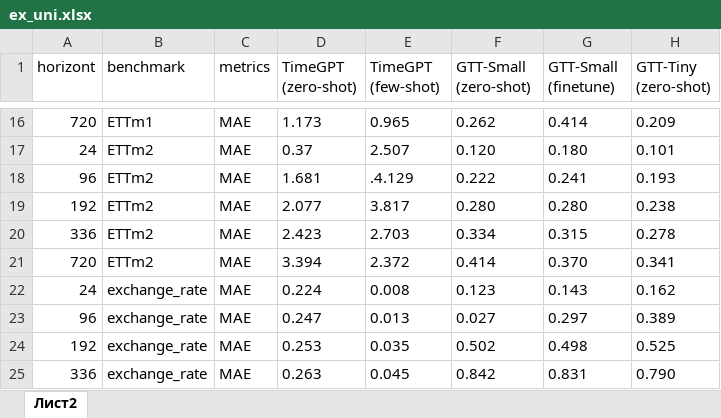
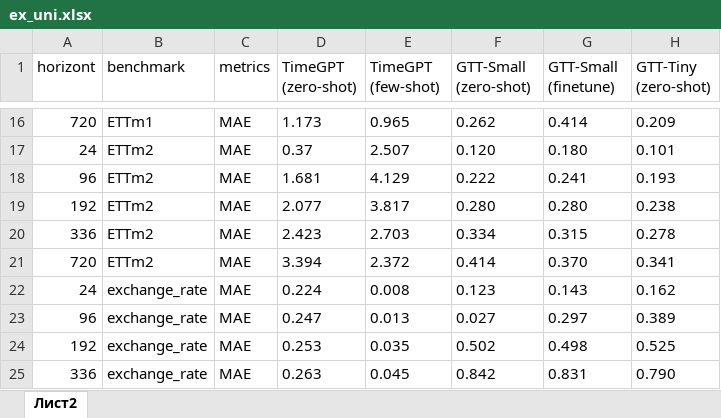
Before and after one commit to m6129/VKR, an Excel workbook: Experiment_results/xlsx_format/ex_uni.xlsx, sheet Лист2, drawn as a sheet; only a part is shown, gaps mark what is left out; values as stored, in another font and other column widths than the file's, no borders; the diff names each change by its address in the sheet, - before the commit and + after, or states it on an @@ line.

Commit message:
fix typo

```diff
--- a/Experiment_results/xlsx_format/ex_uni.xlsx (sheet Лист2)
+++ b/Experiment_results/xlsx_format/ex_uni.xlsx (sheet Лист2)
-E18 (TimeGPT (few-shot)): .4.129
+E18 (TimeGPT (few-shot)): 4.129
```
Also changed, not shown: 1 other file.
